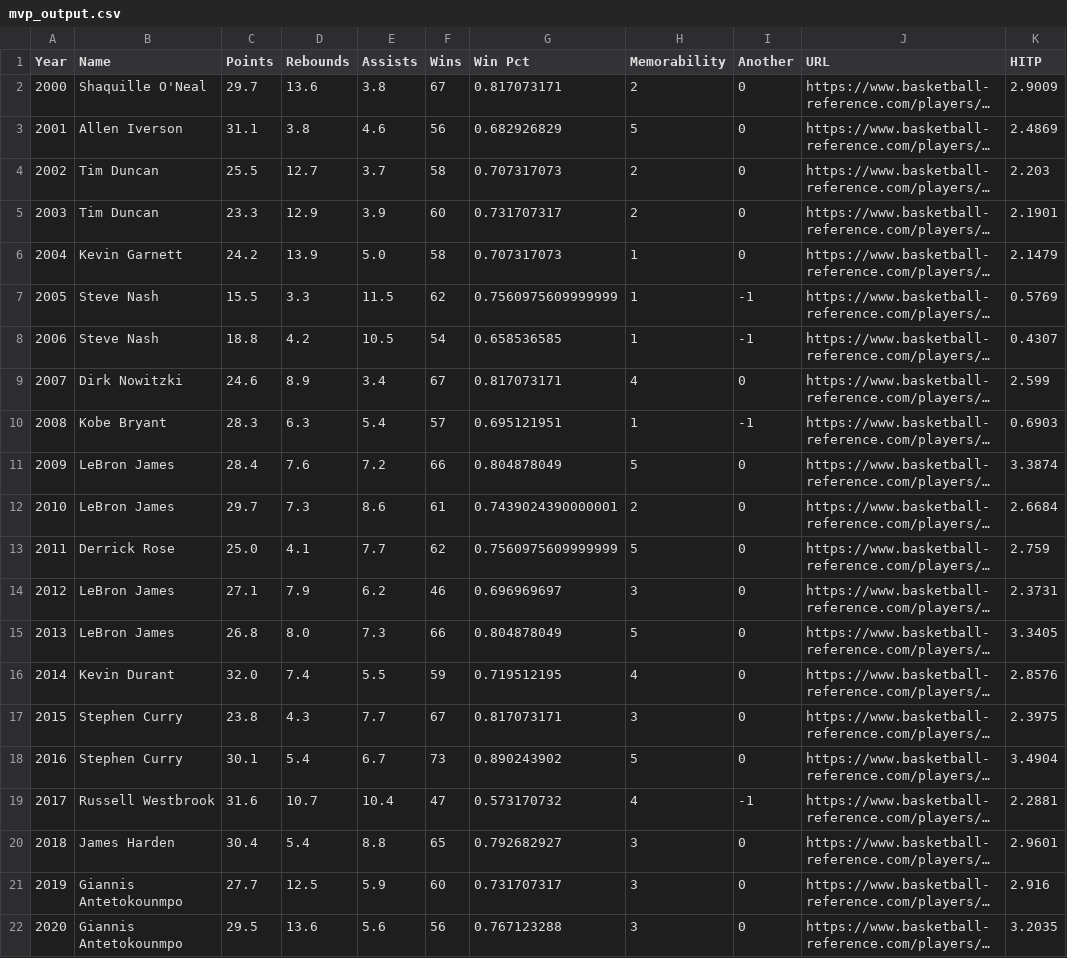
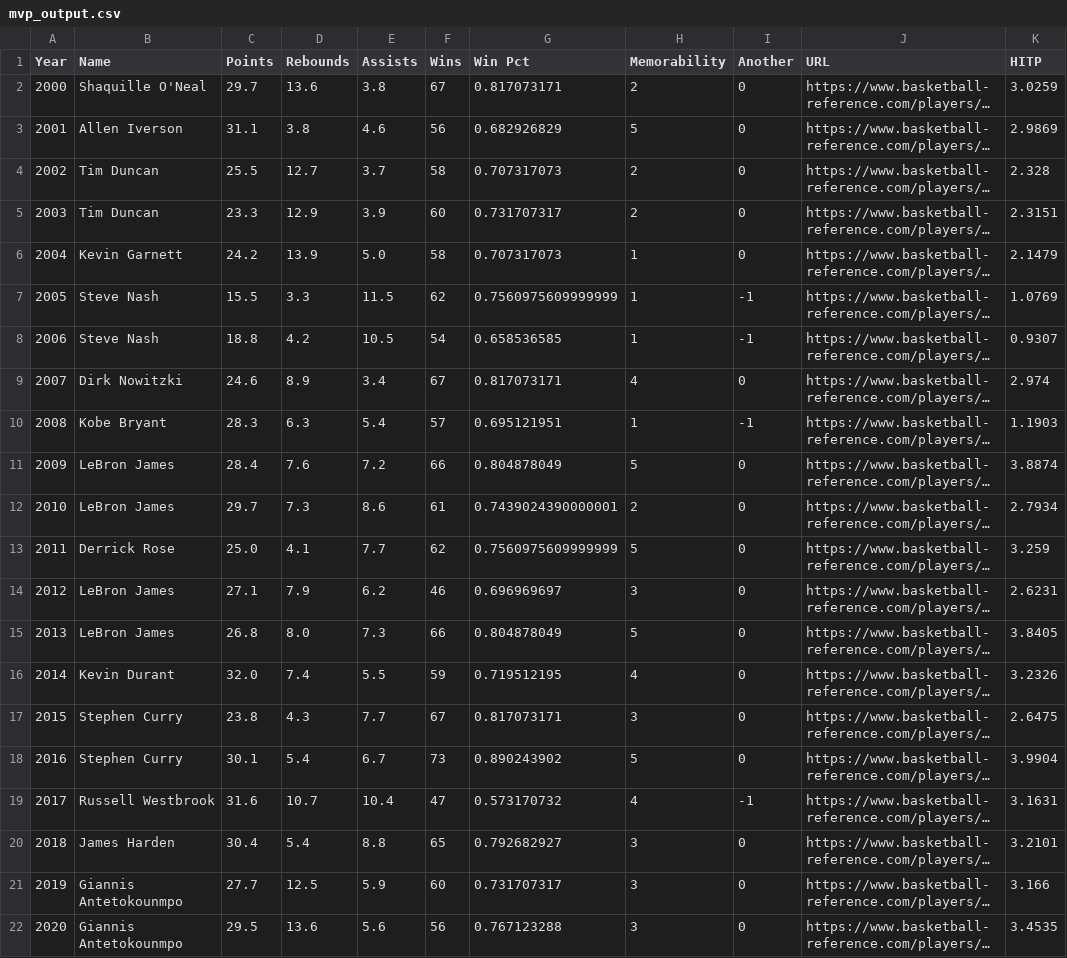
Before and after one commit to mikepatel/NBA-Prime, a CSV file: MVP/results/mvp_output.csv, drawn as a sheet; long unchanged cells end in …; the diff names each change by its address in the sheet, - before the commit and + after, or states it on an @@ line.

```diff
--- a/MVP/results/mvp_output.csv
+++ b/MVP/results/mvp_output.csv
-K2 (HITP): 2.9009
+K2 (HITP): 3.0259
-K3 (HITP): 2.4869
+K3 (HITP): 2.9869
-K4 (HITP): 2.203
+K4 (HITP): 2.328
-K5 (HITP): 2.1901
+K5 (HITP): 2.3151
-K7 (HITP): 0.5769
+K7 (HITP): 1.0769
-K8 (HITP): 0.4307
+K8 (HITP): 0.9307
-K9 (HITP): 2.599
+K9 (HITP): 2.974
-K10 (HITP): 0.6903
+K10 (HITP): 1.1903
-K11 (HITP): 3.3874
+K11 (HITP): 3.8874
-K12 (HITP): 2.6684
+K12 (HITP): 2.7934
-K13 (HITP): 2.759
+K13 (HITP): 3.259
-K14 (HITP): 2.3731
+K14 (HITP): 2.6231
-K15 (HITP): 3.3405
+K15 (HITP): 3.8405
-K16 (HITP): 2.8576
+K16 (HITP): 3.2326
-K17 (HITP): 2.3975
+K17 (HITP): 2.6475
-K18 (HITP): 3.4904
+K18 (HITP): 3.9904
-K19 (HITP): 2.2881
+K19 (HITP): 3.1631
-K20 (HITP): 2.9601
+K20 (HITP): 3.2101
-K21 (HITP): 2.916
+K21 (HITP): 3.166
-K22 (HITP): 3.2035
+K22 (HITP): 3.4535
```
Also changed, not shown: 4 other files.
